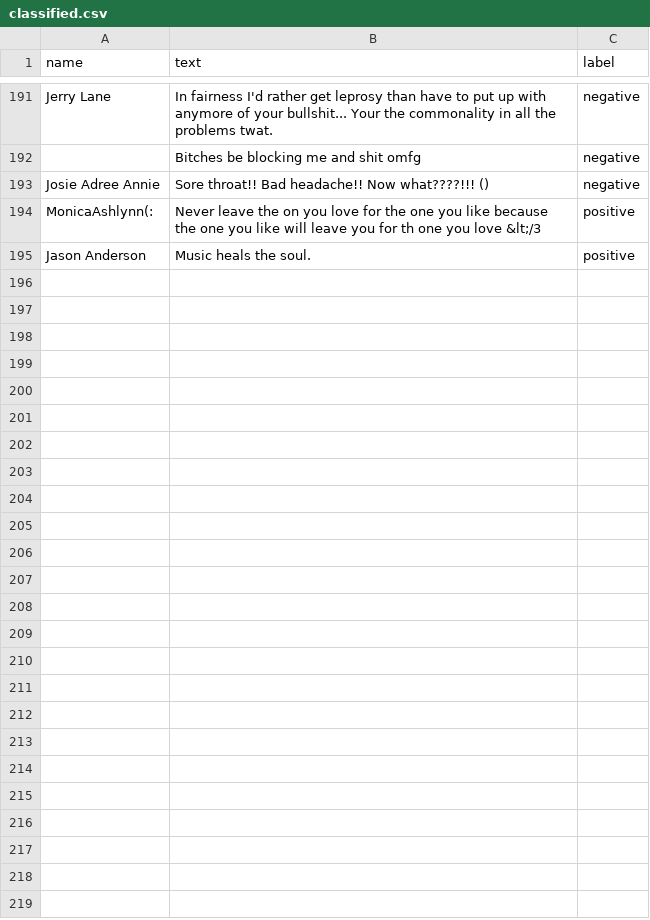
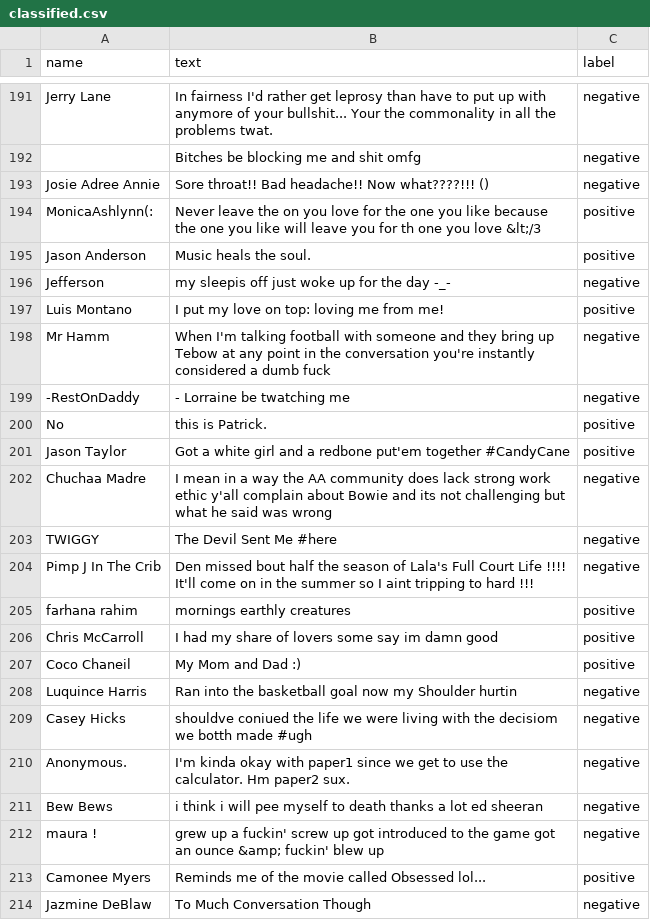
Before and after one commit to wcauchois/stat391_project, a CSV file: categorizer/classified.csv, drawn as a sheet; only a part is shown, gaps mark what is left out; the diff covers the shown part only.

Commit message:
classified a few more tweats

```diff
--- a/categorizer/classified.csv
+++ b/categorizer/classified.csv
@@ -195 +195,20 @@ MonicaAshlynn(:,Never leave the on you love  for the one you like  because the o
 Jason Anderson,Music heals the soul.,positive
+Jefferson,my sleepis off  just woke up for the day -_-,negative
+Luis Montano,I put my love on top: loving me from me!,positive
+Mr Hamm,When I'm talking football with someone and they bring up Tebow at any point in the conversation you're instantly considered a dumb fuck,negative
+-RestOnDaddy,-  Lorraine be twatching me,negative
+No,this is Patrick.,positive
+Jason Taylor,Got a white girl  and a redbone put'em together #CandyCane,positive
+Chuchaa Madre,I mean  in a way  the AA community does lack strong work ethic y'all complain about Bowie and its not challenging but what he said was wrong,negative
+TWIGGY,The Devil Sent Me #here,negative
+Pimp J In The Crib,Den missed bout half the season of Lala's Full Court Life !!!! It'll come on in the summer so I aint tripping to hard !!!,negative
+farhana rahim,mornings earthly creatures,positive
+Chris McCarroll,I had my share of lovers some say im damn good,positive
+Coco Chaneil,My Mom and Dad :),positive
+Luquince Harris,Ran into the basketball goal now my Shoulder hurtin,negative
+Casey Hicks,shouldve coniued the life we were living with the decisiom we botth made #ugh,negative
+Anonymous.,I'm kinda okay with paper1  since we get to use the calculator. Hm paper2 sux.,negative
+Bew Bews,i think i will pee myself to death thanks a lot ed sheeran,negative
+maura !,grew up a fuckin' screw up got introduced to the game got an ounce &amp; fuckin' blew up,negative
+Camonee Myers,Reminds me of the movie called Obsessed lol...,positive
+Jazmine DeBlaw,To Much Conversation  Though,negative
```
Also changed, not shown: 13 added rows elsewhere in this file, 1 other file.
